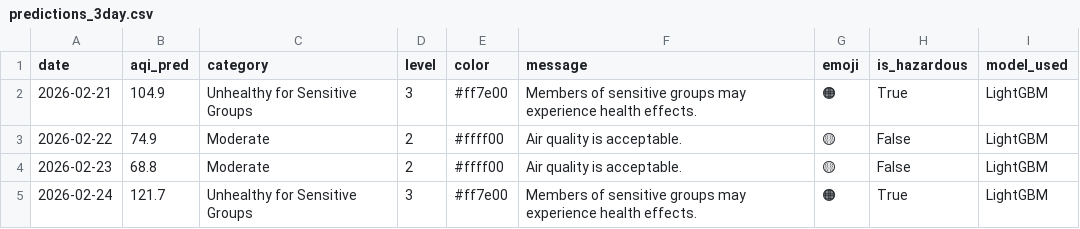
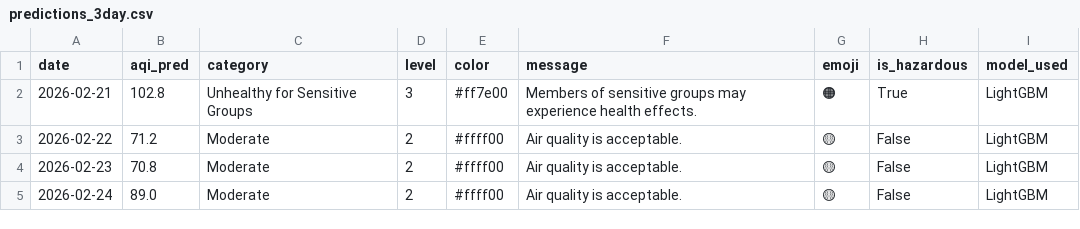
Before and after one commit to muhammadraza30/pearls-aqi-predictor, a CSV file: data/predictions_3day.csv, drawn as a sheet.

```diff
--- a/data/predictions_3day.csv
+++ b/data/predictions_3day.csv
@@ -1,5 +1,5 @@
 date,aqi_pred,category,level,color,message,emoji,is_hazardous,model_used
-2026-02-21,104.9,Unhealthy for Sensitive Groups,3,#ff7e00,Members of sensitive groups may experience health effects.,🟠,True,LightGBM
-2026-02-22,74.9,Moderate,2,#ffff00,Air quality is acceptable.,🟡,False,LightGBM
-2026-02-23,68.8,Moderate,2,#ffff00,Air quality is acceptable.,🟡,False,LightGBM
-2026-02-24,121.7,Unhealthy for Sensitive Groups,3,#ff7e00,Members of sensitive groups may experience health effects.,🟠,True,LightGBM
+2026-02-21,102.8,Unhealthy for Sensitive Groups,3,#ff7e00,Members of sensitive groups may experience health effects.,🟠,True,LightGBM
+2026-02-22,71.2,Moderate,2,#ffff00,Air quality is acceptable.,🟡,False,LightGBM
+2026-02-23,70.8,Moderate,2,#ffff00,Air quality is acceptable.,🟡,False,LightGBM
+2026-02-24,89.0,Moderate,2,#ffff00,Air quality is acceptable.,🟡,False,LightGBM
```
Also changed, not shown: 2 other files.
